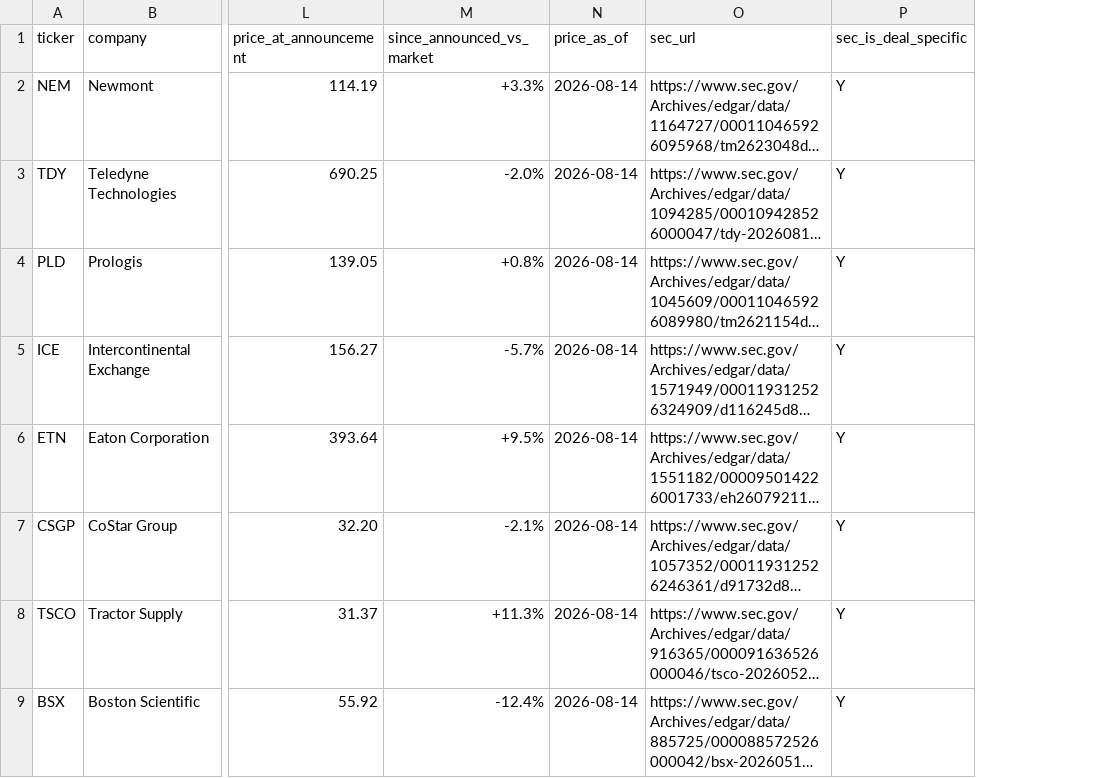
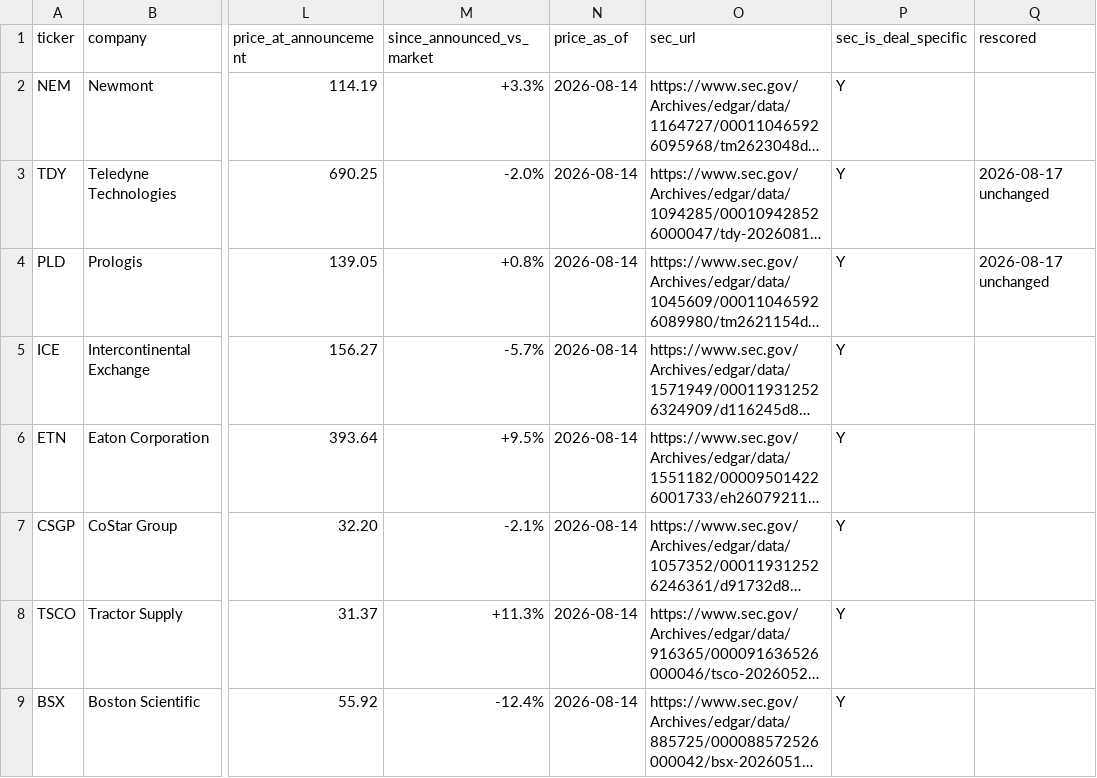
Before and after one commit to DealmakersDigest/deal-ledger, a CSV file: ledger.csv, drawn as a sheet; only a part is shown, gaps mark what is left out; long unchanged cells end in …; the diff names each change by its address in the sheet, - before the commit and + after, or states it on an @@ line.

```diff
--- a/ledger.csv
+++ b/ledger.csv
+column Q (rescored), rows 3-4: 2026-08-17 unchanged | 2026-08-17 unchanged
```
Also changed, not shown: 3 other files.
